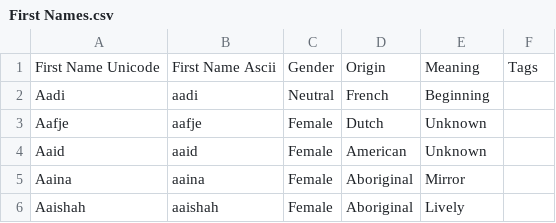
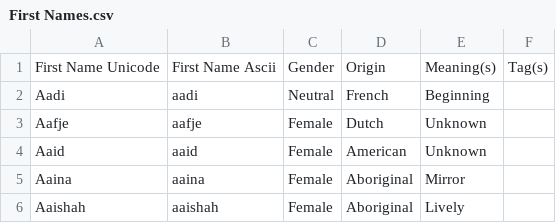
Before and after one commit to QuantumSoundings/World-Building-Plugin, a CSV file: resources/Data/First Names.csv, drawn as a sheet; only a part is shown.

```diff
--- a/resources/Data/First Names.csv
+++ b/resources/Data/First Names.csv
@@ -1,2 +1,2 @@
-First Name Unicode,First Name Ascii,Gender,Origin,Meaning,Tags
+First Name Unicode,First Name Ascii,Gender,Origin,Meaning(s),Tag(s)
 Aadi,aadi,Neutral,French,Beginning,
```
Also changed, not shown: resources/Data/Last Names.csv, resources/Data/Travel Methods.csv, 7 other files.
